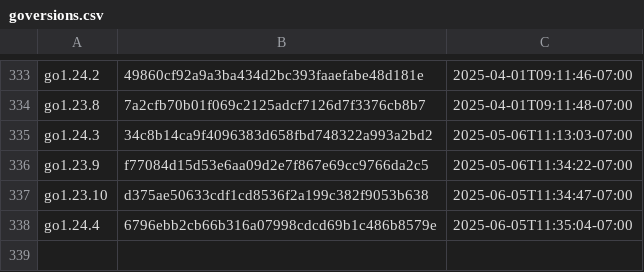
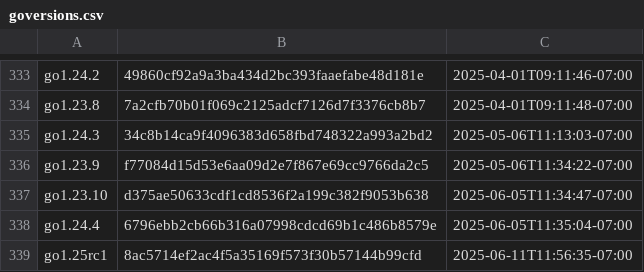
Before and after one commit to timb-machine-mirrors/goretk-gore, a CSV file: resources/goversions.csv, drawn as a sheet; only a part is shown, gaps mark what is left out; the diff names each change by its address in the sheet, - before the commit and + after, or states it on an @@ line.

```diff
--- a/resources/goversions.csv
+++ b/resources/goversions.csv
+row 339: go1.25rc1 | 8ac5714ef2ac4f5a35169f573f30b57144b99cfd | 2025-06-11T11:56:35-07:00
```
Also changed, not shown: 2 other files.
